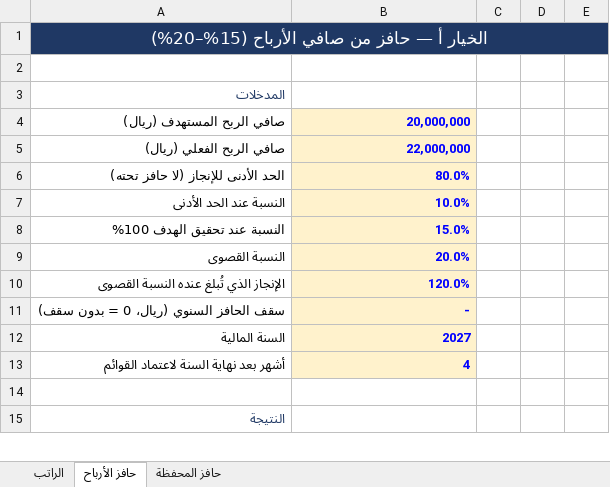
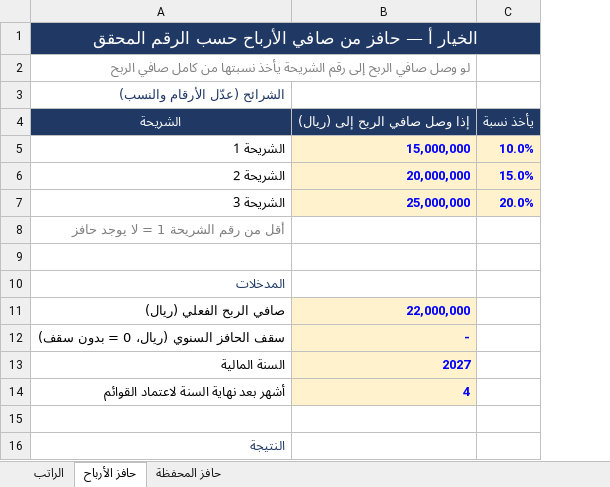
Before and after one commit to finance179/wagdy, an Excel workbook: CEO_Offer_Calculator.xlsx, sheet حافز الأرباح, drawn as a sheet; only a part is shown; values as stored, in another font and other column widths than the file's, no borders; removed rows and columns are numbered as before the commit, all else as after; the diff covers the shown part only; the diff names each change by its address in the sheet, - before the commit and + after, or states it on an @@ line.

```diff
--- a/CEO_Offer_Calculator.xlsx (sheet حافز الأرباح)
+++ b/CEO_Offer_Calculator.xlsx (sheet حافز الأرباح)
-column C, empty
-column D, empty
-column E, empty
+column C, empty
-A1: الخيار أ — حافز من صافي الأرباح (15%–20%)
+A1: الخيار أ — حافز من صافي الأرباح حسب الرقم المحقق
+row 2: لو وصل صافي الربح إلى رقم الشريحة يأخذ نسبتها من كامل صافي الربح
+row 3: الشرائح (عدّل الأرقام والنسب)
+row 4: الشريحة | إذا وصل صافي الربح إلى (ريال) | يأخذ نسبة
+row 5: الشريحة 1 | 15,000,000 | 10.0%
+row 6: الشريحة 2 | 20,000,000 | 15.0%
+row 7: الشريحة 3 | 25,000,000 | 20.0%
+row 8: أقل من رقم الشريحة 1 = لا يوجد حافز
-row 4: صافي الربح المستهدف (ريال) | 20,000,000
-row 6: الحد الأدنى للإنجاز (لا حافز تحته) | 80.0%
-row 7: النسبة عند الحد الأدنى | 10.0%
-row 8: النسبة عند تحقيق الهدف 100% | 15.0%
-row 9: النسبة القصوى | 20.0%
-row 10: الإنجاز الذي تُبلغ عنده النسبة القصوى | 120.0%
```
Also changed, not shown: 7 added rows, 18 removed rows, 9 edited cells and cell formats elsewhere in this sheet.
